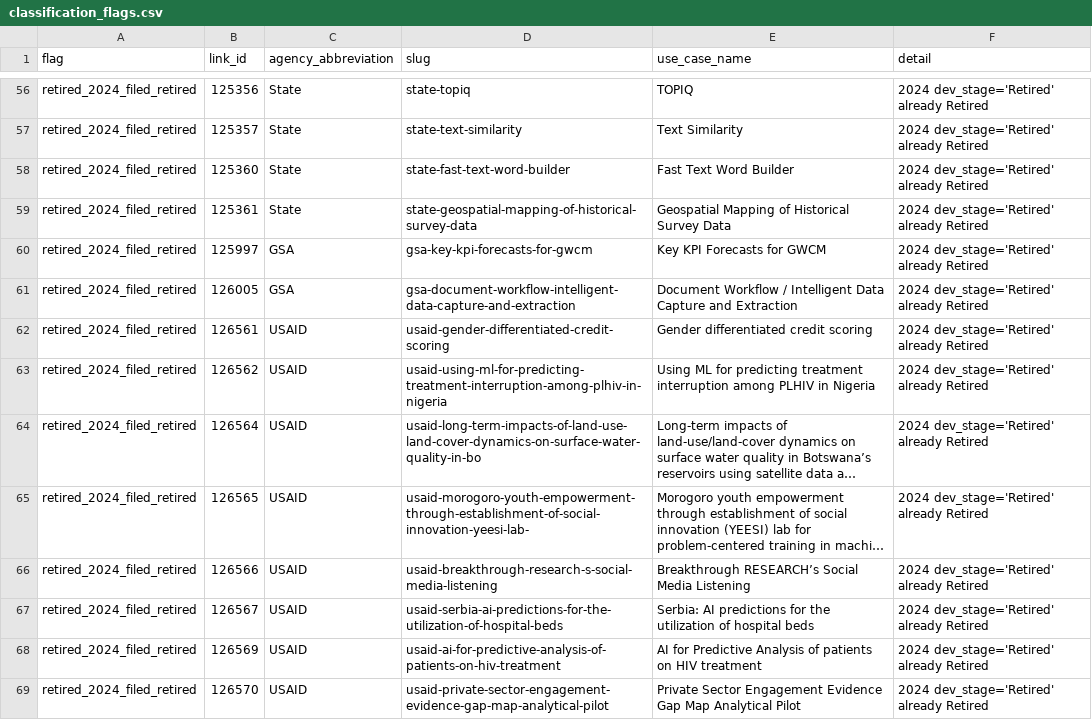
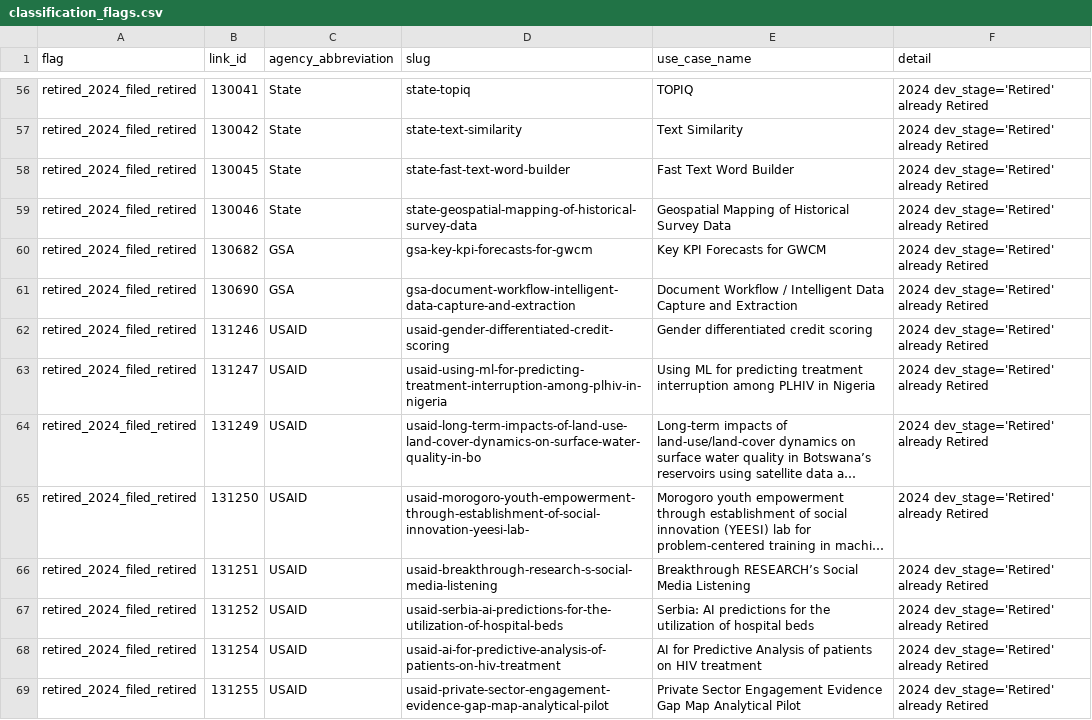
Before and after one commit to michaeleboyce/federal-ai-platform, a CSV file: 2025-aia-use-case-inventory/audit/year_match_review/integration/classification_flags.csv, drawn as a sheet; only a part is shown, gaps mark what is left out; long unchanged cells end in …; the diff covers the shown part only; the diff names each change by its address in the sheet, - before the commit and + after, or states it on an @@ line.

```diff
--- a/2025-aia-use-case-inventory/audit/year_match_review/integration/classification_flags.csv
+++ b/2025-aia-use-case-inventory/audit/year_match_review/integration/classification_flags.csv
-B56 (link_id): 125356
+B56 (link_id): 130041
-B57 (link_id): 125357
+B57 (link_id): 130042
-B58 (link_id): 125360
+B58 (link_id): 130045
-B59 (link_id): 125361
+B59 (link_id): 130046
-B60 (link_id): 125997
+B60 (link_id): 130682
-B61 (link_id): 126005
+B61 (link_id): 130690
-B62 (link_id): 126561
+B62 (link_id): 131246
-B63 (link_id): 126562
+B63 (link_id): 131247
-B64 (link_id): 126564
+B64 (link_id): 131249
-B65 (link_id): 126565
+B65 (link_id): 131250
-B66 (link_id): 126566
+B66 (link_id): 131251
-B67 (link_id): 126567
+B67 (link_id): 131252
-B68 (link_id): 126569
+B68 (link_id): 131254
-B69 (link_id): 126570
+B69 (link_id): 131255
```
Also changed, not shown: 142 edited cells elsewhere in this file, 2025-aia-use-case-inventory/audit/unmapped_bureaus.csv, 2025-aia-use-case-inventory/audit/year_match_queue.csv, 13 other files.
